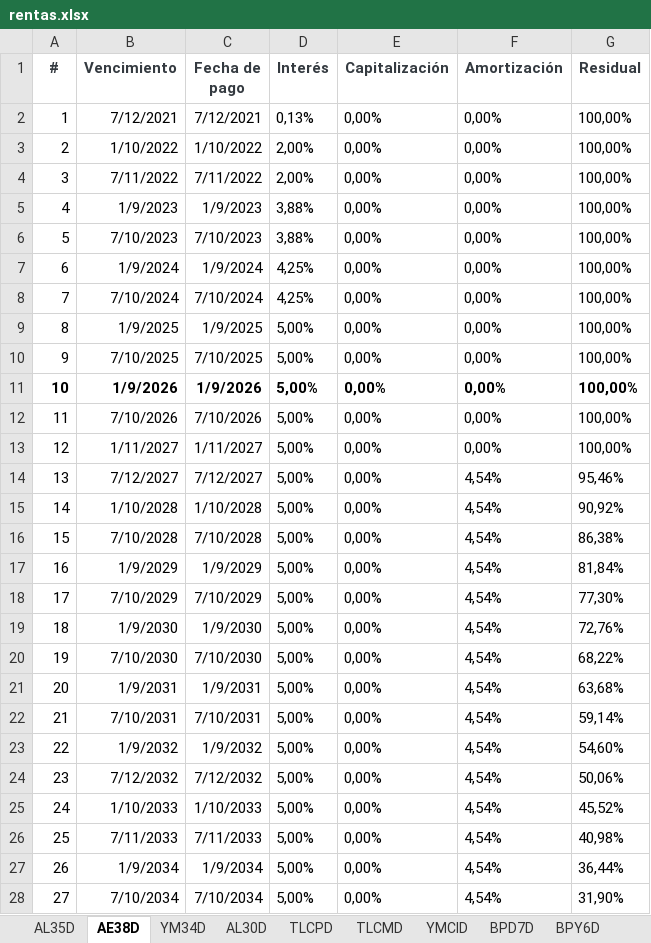
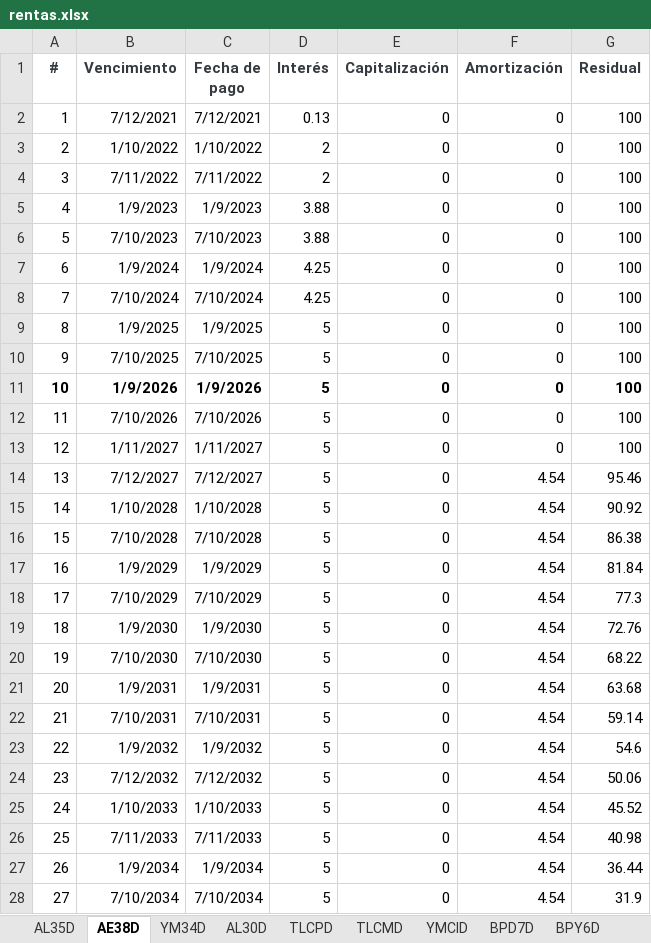
Before and after one commit to mishakura/quant, an Excel workbook: pmeasurement/rentas.xlsx, sheet AE38D, drawn as a sheet; only a part is shown; values as stored, in another font and other column widths than the file's, no borders; the diff covers the shown part only; the diff names each change by its address in the sheet, - before the commit and + after, or states it on an @@ line.

```diff
--- a/pmeasurement/rentas.xlsx (sheet AE38D)
+++ b/pmeasurement/rentas.xlsx (sheet AE38D)
-D2 (Interés): 0,13%
+D2 (Interés): 0.13
-E2:E28 (Capitalización): 0,00%
+E2:E28 (Capitalización): 0
-F2:F13 (Amortización): 0,00%
+F2:F13 (Amortización): 0
-G2:G13 (Residual): 100,00%
+G2:G13 (Residual): 100
-D3:D4 (Interés): 2,00%
+D3:D4 (Interés): 2
-D5:D6 (Interés): 3,88%
+D5:D6 (Interés): 3.88
-D7:D8 (Interés): 4,25%
+D7:D8 (Interés): 4.25
-D9:D28 (Interés): 5,00%
+D9:D28 (Interés): 5
-F14:F28 (Amortización): 4,54%
+F14:F28 (Amortización): 4.54
-G14 (Residual): 95,46%
+G14 (Residual): 95.46
-G15 (Residual): 90,92%
+G15 (Residual): 90.92
-G16 (Residual): 86,38%
+G16 (Residual): 86.38
-G17 (Residual): 81,84%
+G17 (Residual): 81.84
-G18 (Residual): 77,30%
+G18 (Residual): 77.3
-G19 (Residual): 72,76%
+G19 (Residual): 72.76
-G20 (Residual): 68,22%
+G20 (Residual): 68.22
-G21 (Residual): 63,68%
+G21 (Residual): 63.68
-G22 (Residual): 59,14%
+G22 (Residual): 59.14
-G23 (Residual): 54,60%
+G23 (Residual): 54.6
-G24 (Residual): 50,06%
+G24 (Residual): 50.06
-G25 (Residual): 45,52%
+G25 (Residual): 45.52
-G26 (Residual): 40,98%
+G26 (Residual): 40.98
-G27 (Residual): 36,44%
+G27 (Residual): 36.44
-G28 (Residual): 31,90%
+G28 (Residual): 31.9
```
Also changed, not shown: 28 edited cells elsewhere in this sheet, sheet AL35D, sheet AL30D, sheet YM34D, sheet YMCID, sheet TLCPD, sheet TLCMD, 2 more sheets, 1 other file.
